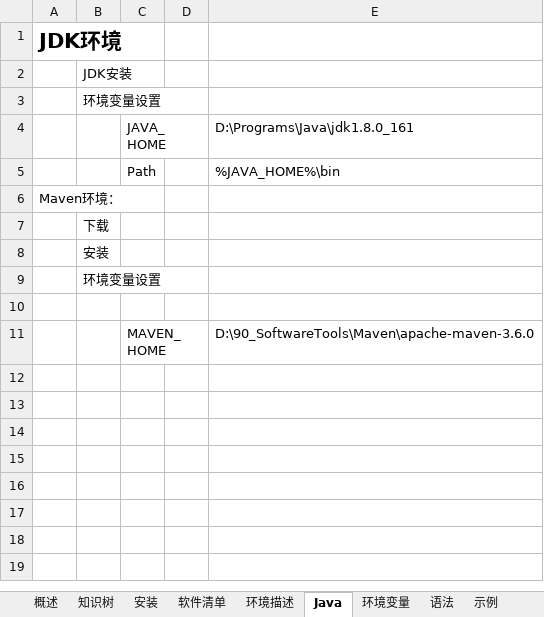
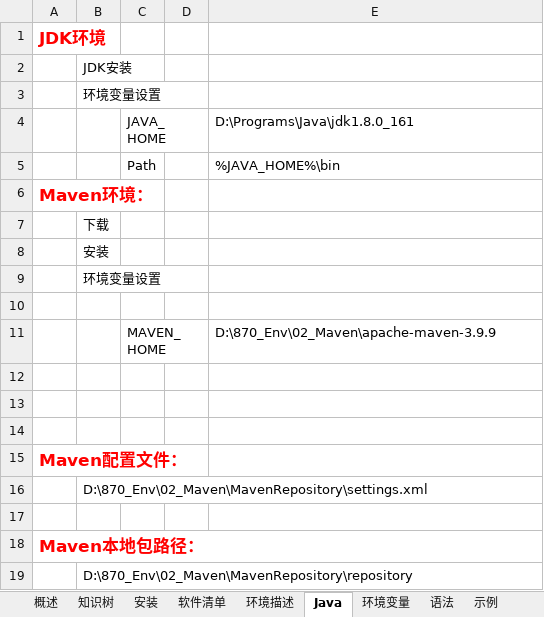
Before and after one commit to guo7892000/StudyNotes, an Excel workbook: 学习笔记_开发环境.xlsx, sheet Java, drawn as a sheet; values as stored, in another font and other column widths than the file's, no borders; the diff names each change by its address in the sheet, - before the commit and + after, or states it on an @@ line.

```diff
--- a/学习笔记_开发环境.xlsx (sheet Java)
+++ b/学习笔记_开发环境.xlsx (sheet Java)
-A1 text colour: black
+A1 text colour: #FF0000, text size: smaller
@@ A6 bold: off → on, text colour: black → #FF0000, text size: larger @@
-E11 (D:\Programs\Java\jdk1.8.0_161): D:\90_SoftwareTools\Maven\apache-maven-3.6.0
+E11 (D:\Programs\Java\jdk1.8.0_161): D:\870_Env\02_Maven\apache-maven-3.9.9
+row 12: (empty)
+row 13: (empty)
+row 14: (empty)
+row 15: Maven配置文件：
+row 16:  | D:\870_Env\02_Maven\MavenRepository\settings.xml
+row 17: (empty)
+row 18: Maven本地包路径：
+row 19:  | D:\870_Env\02_Maven\MavenRepository\repository
```
Also changed, not shown: charts or pictures, 10_Java/学习笔记_包管理_Maven.xlsx, 60_综合/学习笔记_综合_正则表达式.xlsx, 3 other files.
